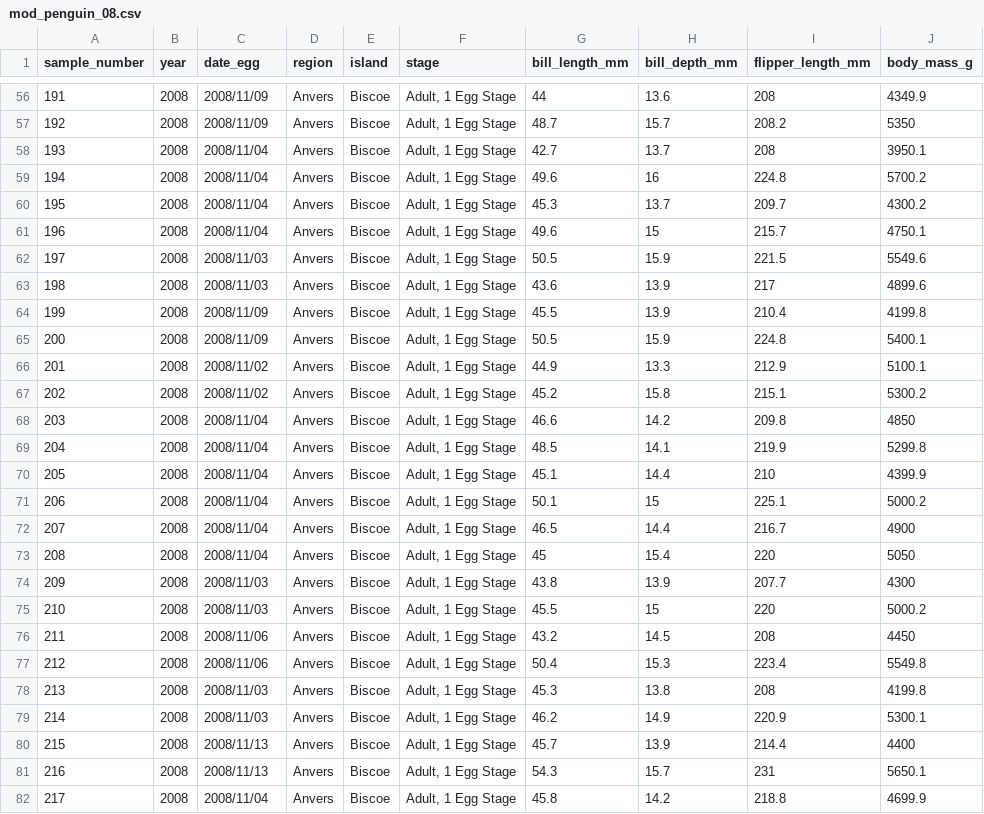
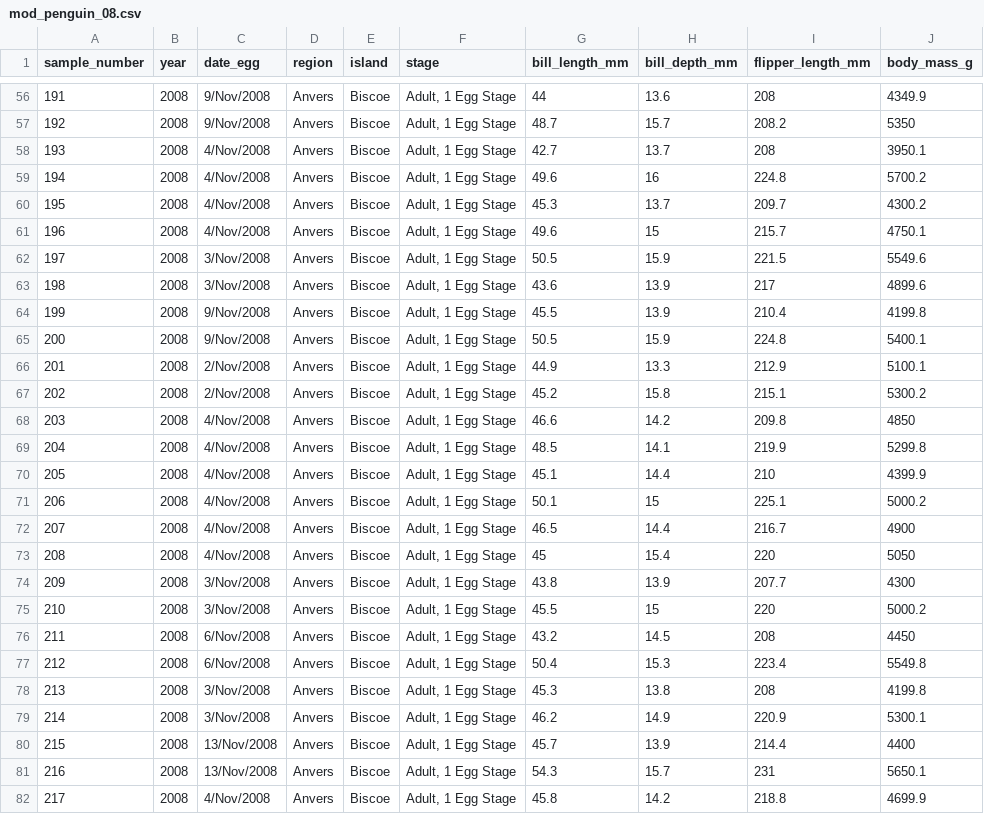
Before and after one commit to NUstat/r4dsQuizzes, a CSV file: inst/tutorials/quiz-4/data/mod_penguin_08.csv, drawn as a sheet; only a part is shown, gaps mark what is left out; the diff covers the shown part only.

```diff
--- a/inst/tutorials/quiz-4/data/mod_penguin_08.csv
+++ b/inst/tutorials/quiz-4/data/mod_penguin_08.csv
@@ -56,27 +56,27 @@ sample_number,year,date_egg,region,island,stage,bill_length_mm,bill_depth_mm,fli
-191,2008,2008/11/09,Anvers,Biscoe,"Adult, 1 Egg Stage",44,13.6,208,4349.9
-192,2008,2008/11/09,Anvers,Biscoe,"Adult, 1 Egg Stage",48.7,15.7,208.2,5350
-193,2008,2008/11/04,Anvers,Biscoe,"Adult, 1 Egg Stage",42.7,13.7,208,3950.1
-194,2008,2008/11/04,Anvers,Biscoe,"Adult, 1 Egg Stage",49.6,16,224.8,5700.2
-195,2008,2008/11/04,Anvers,Biscoe,"Adult, 1 Egg Stage",45.3,13.7,209.7,4300.2
-196,2008,2008/11/04,Anvers,Biscoe,"Adult, 1 Egg Stage",49.6,15,215.7,4750.1
-197,2008,2008/11/03,Anvers,Biscoe,"Adult, 1 Egg Stage",50.5,15.9,221.5,5549.6
-198,2008,2008/11/03,Anvers,Biscoe,"Adult, 1 Egg Stage",43.6,13.9,217,4899.6
-199,2008,2008/11/09,Anvers,Biscoe,"Adult, 1 Egg Stage",45.5,13.9,210.4,4199.8
-200,2008,2008/11/09,Anvers,Biscoe,"Adult, 1 Egg Stage",50.5,15.9,224.8,5400.1
-201,2008,2008/11/02,Anvers,Biscoe,"Adult, 1 Egg Stage",44.9,13.3,212.9,5100.1
-202,2008,2008/11/02,Anvers,Biscoe,"Adult, 1 Egg Stage",45.2,15.8,215.1,5300.2
-203,2008,2008/11/04,Anvers,Biscoe,"Adult, 1 Egg Stage",46.6,14.2,209.8,4850
-204,2008,2008/11/04,Anvers,Biscoe,"Adult, 1 Egg Stage",48.5,14.1,219.9,5299.8
-205,2008,2008/11/04,Anvers,Biscoe,"Adult, 1 Egg Stage",45.1,14.4,210,4399.9
-206,2008,2008/11/04,Anvers,Biscoe,"Adult, 1 Egg Stage",50.1,15,225.1,5000.2
-207,2008,2008/11/04,Anvers,Biscoe,"Adult, 1 Egg Stage",46.5,14.4,216.7,4900
-208,2008,2008/11/04,Anvers,Biscoe,"Adult, 1 Egg Stage",45,15.4,220,5050
-209,2008,2008/11/03,Anvers,Biscoe,"Adult, 1 Egg Stage",43.8,13.9,207.7,4300
-210,2008,2008/11/03,Anvers,Biscoe,"Adult, 1 Egg Stage",45.5,15,220,5000.2
-211,2008,2008/11/06,Anvers,Biscoe,"Adult, 1 Egg Stage",43.2,14.5,208,4450
-212,2008,2008/11/06,Anvers,Biscoe,"Adult, 1 Egg Stage",50.4,15.3,223.4,5549.8
-213,2008,2008/11/03,Anvers,Biscoe,"Adult, 1 Egg Stage",45.3,13.8,208,4199.8
-214,2008,2008/11/03,Anvers,Biscoe,"Adult, 1 Egg Stage",46.2,14.9,220.9,5300.1
-215,2008,2008/11/13,Anvers,Biscoe,"Adult, 1 Egg Stage",45.7,13.9,214.4,4400
-216,2008,2008/11/13,Anvers,Biscoe,"Adult, 1 Egg Stage",54.3,15.7,231,5650.1
-217,2008,2008/11/04,Anvers,Biscoe,"Adult, 1 Egg Stage",45.8,14.2,218.8,4699.9
+191,2008,9/Nov/2008,Anvers,Biscoe,"Adult, 1 Egg Stage",44,13.6,208,4349.9
+192,2008,9/Nov/2008,Anvers,Biscoe,"Adult, 1 Egg Stage",48.7,15.7,208.2,5350
+193,2008,4/Nov/2008,Anvers,Biscoe,"Adult, 1 Egg Stage",42.7,13.7,208,3950.1
+194,2008,4/Nov/2008,Anvers,Biscoe,"Adult, 1 Egg Stage",49.6,16,224.8,5700.2
+195,2008,4/Nov/2008,Anvers,Biscoe,"Adult, 1 Egg Stage",45.3,13.7,209.7,4300.2
+196,2008,4/Nov/2008,Anvers,Biscoe,"Adult, 1 Egg Stage",49.6,15,215.7,4750.1
+197,2008,3/Nov/2008,Anvers,Biscoe,"Adult, 1 Egg Stage",50.5,15.9,221.5,5549.6
+198,2008,3/Nov/2008,Anvers,Biscoe,"Adult, 1 Egg Stage",43.6,13.9,217,4899.6
+199,2008,9/Nov/2008,Anvers,Biscoe,"Adult, 1 Egg Stage",45.5,13.9,210.4,4199.8
+200,2008,9/Nov/2008,Anvers,Biscoe,"Adult, 1 Egg Stage",50.5,15.9,224.8,5400.1
+201,2008,2/Nov/2008,Anvers,Biscoe,"Adult, 1 Egg Stage",44.9,13.3,212.9,5100.1
+202,2008,2/Nov/2008,Anvers,Biscoe,"Adult, 1 Egg Stage",45.2,15.8,215.1,5300.2
+203,2008,4/Nov/2008,Anvers,Biscoe,"Adult, 1 Egg Stage",46.6,14.2,209.8,4850
+204,2008,4/Nov/2008,Anvers,Biscoe,"Adult, 1 Egg Stage",48.5,14.1,219.9,5299.8
+205,2008,4/Nov/2008,Anvers,Biscoe,"Adult, 1 Egg Stage",45.1,14.4,210,4399.9
+206,2008,4/Nov/2008,Anvers,Biscoe,"Adult, 1 Egg Stage",50.1,15,225.1,5000.2
+207,2008,4/Nov/2008,Anvers,Biscoe,"Adult, 1 Egg Stage",46.5,14.4,216.7,4900
+208,2008,4/Nov/2008,Anvers,Biscoe,"Adult, 1 Egg Stage",45,15.4,220,5050
+209,2008,3/Nov/2008,Anvers,Biscoe,"Adult, 1 Egg Stage",43.8,13.9,207.7,4300
+210,2008,3/Nov/2008,Anvers,Biscoe,"Adult, 1 Egg Stage",45.5,15,220,5000.2
+211,2008,6/Nov/2008,Anvers,Biscoe,"Adult, 1 Egg Stage",43.2,14.5,208,4450
+212,2008,6/Nov/2008,Anvers,Biscoe,"Adult, 1 Egg Stage",50.4,15.3,223.4,5549.8
+213,2008,3/Nov/2008,Anvers,Biscoe,"Adult, 1 Egg Stage",45.3,13.8,208,4199.8
+214,2008,3/Nov/2008,Anvers,Biscoe,"Adult, 1 Egg Stage",46.2,14.9,220.9,5300.1
+215,2008,13/Nov/2008,Anvers,Biscoe,"Adult, 1 Egg Stage",45.7,13.9,214.4,4400
+216,2008,13/Nov/2008,Anvers,Biscoe,"Adult, 1 Egg Stage",54.3,15.7,231,5650.1
+217,2008,4/Nov/2008,Anvers,Biscoe,"Adult, 1 Egg Stage",45.8,14.2,218.8,4699.9
```
Also changed, not shown: 87 edited cells elsewhere in this file, inst/tutorials/quiz-4/data/mod_penguin_07.csv, inst/tutorials/quiz-4/data/pizza_delivery.csv, 6 other files.
